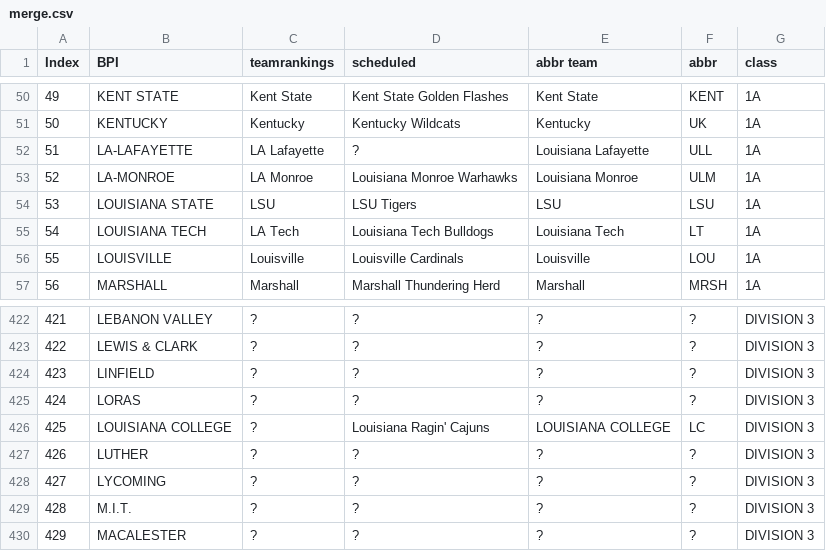
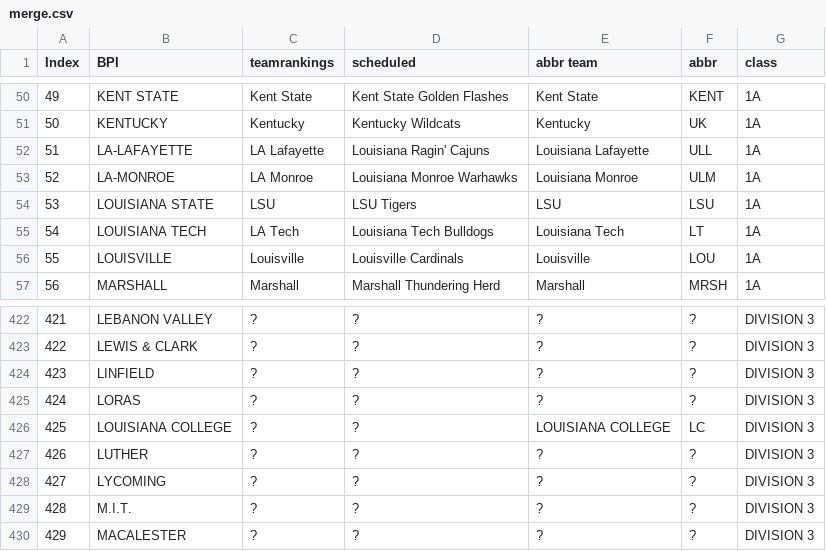
Before and after one commit to meprogrammerguy/pyBlitz, a CSV file: defaults/merge.csv, drawn as a sheet; only a part is shown, gaps mark what is left out.

```diff
--- a/defaults/merge.csv
+++ b/defaults/merge.csv
@@ -51,3 +51,3 @@ Index,BPI,teamrankings,scheduled,abbr team,abbr,class
 50,KENTUCKY,Kentucky,Kentucky Wildcats,Kentucky,UK,1A
-51,LA-LAFAYETTE,LA Lafayette,?,Louisiana Lafayette,ULL,1A
+51,LA-LAFAYETTE,LA Lafayette,Louisiana Ragin' Cajuns,Louisiana Lafayette,ULL,1A
 52,LA-MONROE,LA Monroe,Louisiana Monroe Warhawks,Louisiana Monroe,ULM,1A
@@ -425,3 +425,3 @@ Index,BPI,teamrankings,scheduled,abbr team,abbr,class
 424,LORAS,?,?,?,?,DIVISION 3
-425,LOUISIANA COLLEGE,?,Louisiana Ragin' Cajuns,LOUISIANA COLLEGE,LC,DIVISION 3
+425,LOUISIANA COLLEGE,?,?,LOUISIANA COLLEGE,LC,DIVISION 3
 426,LUTHER,?,?,?,?,DIVISION 3
```
Also changed, not shown: defaults/merge_schedule.csv, 5 other files.
